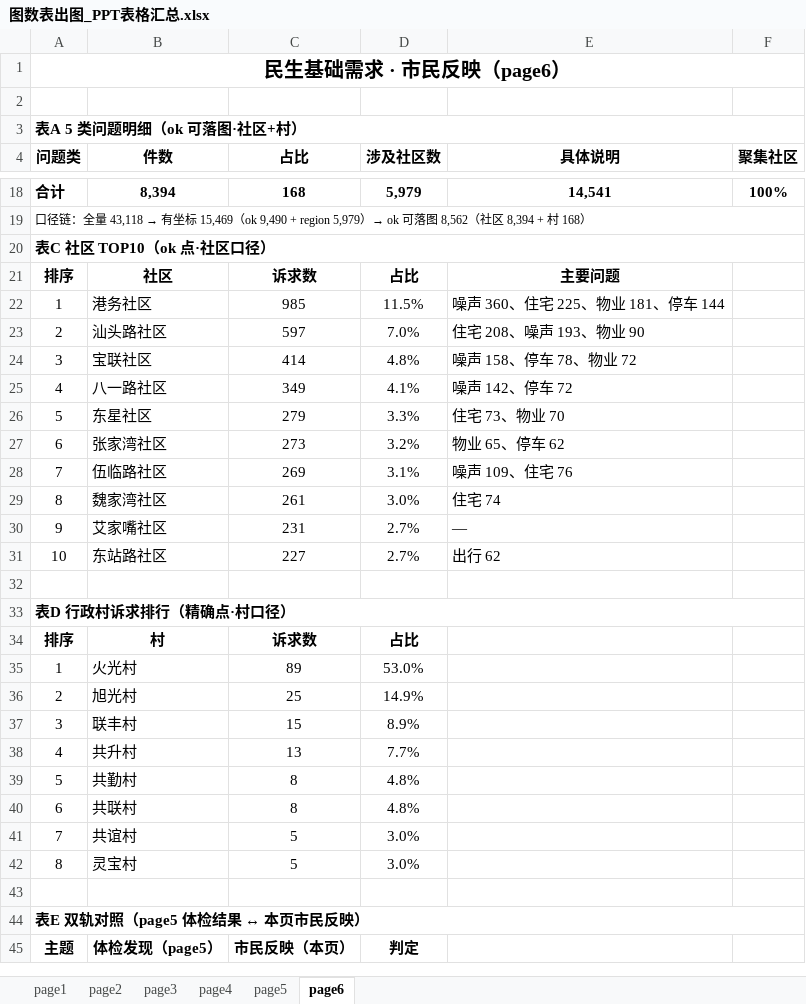
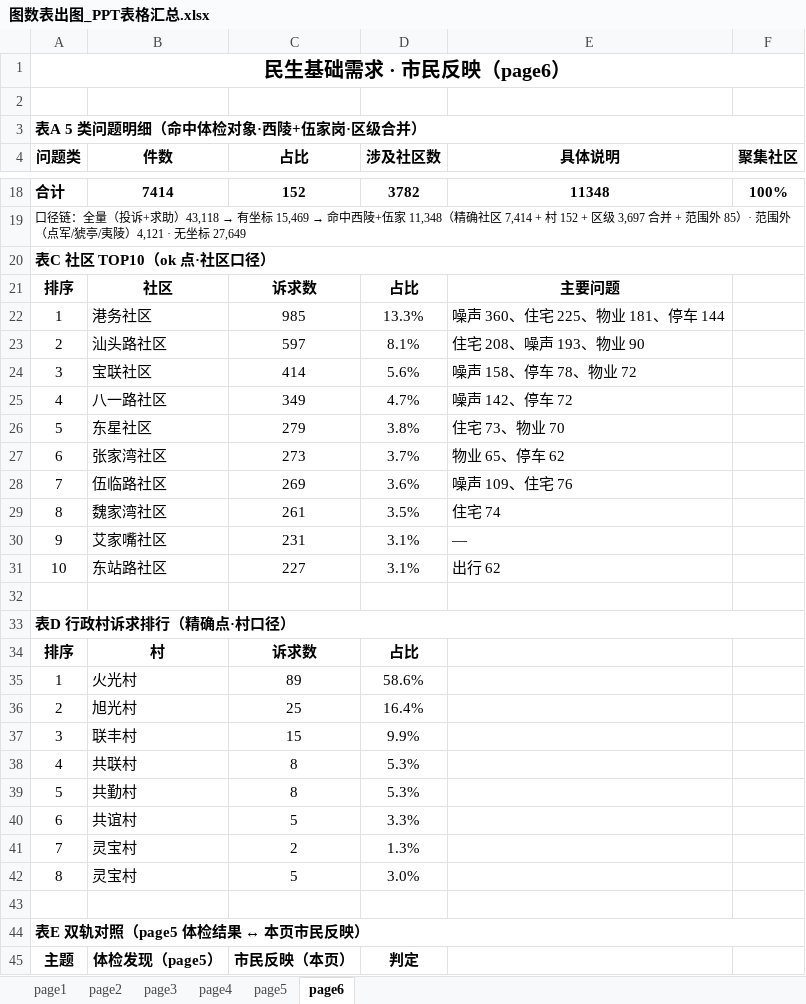
Before and after one commit to tinsei0321/emotion_map, an Excel workbook: DATA/analysis/图数表出图_PPT表格汇总.xlsx, sheet page6, drawn as a sheet; only a part is shown, gaps mark what is left out; values as stored, in another font and other column widths than the file's, no borders; removed rows and columns are numbered as before the commit, all else as after; the diff covers the shown part only; the diff names each change by its address in the sheet, - before the commit and + after, or states it on an @@ line.

```diff
--- a/DATA/analysis/图数表出图_PPT表格汇总.xlsx (sheet page6)
+++ b/DATA/analysis/图数表出图_PPT表格汇总.xlsx (sheet page6)
-A3 (问题类): 表A 5 类问题明细（ok 可落图·社区+村）
+A3 (问题类): 表A 5 类问题明细（命中体检对象·西陵+伍家岗·区级合并）
-B18 (件数): 8,394
+B18 (件数): 7414
-C18 (占比): 168
+C18 (占比): 152
-D18 (涉及社区数): 5,979
+D18 (涉及社区数): 3782
-E18 (具体说明): 14,541
+E18 (具体说明): 11348
@@ A19 (问题类): …链：全量 43,118 → 有坐标 15,469（ok 9,490 + region 5,979）→ ok 可落图 8,562（社区 8,394 + 村 168） → …链：全量（投诉+求助）43,118 → 有坐标 15,469 → 命中西陵+伍家 11,348（精确社区 7,414 + 村 152 + 区级 3,697 合并 + 范围外 85）· 范围外（点军/猇亭/夷陵）4,121 · 无坐标 27,649 @@
-D22 (涉及社区数): 11.5%
+D22 (涉及社区数): 13.3%
-D23 (涉及社区数): 7.0%
+D23 (涉及社区数): 8.1%
-D24 (涉及社区数): 4.8%
+D24 (涉及社区数): 5.6%
-D25 (涉及社区数): 4.1%
+D25 (涉及社区数): 4.7%
-D26 (涉及社区数): 3.3%
+D26 (涉及社区数): 3.8%
-D27 (涉及社区数): 3.2%
+D27 (涉及社区数): 3.7%
-D28 (涉及社区数): 3.1%
+D28 (涉及社区数): 3.6%
-D29 (涉及社区数): 3.0%
+D29 (涉及社区数): 3.5%
-D30:D31 (涉及社区数): 2.7%
+D30:D31 (涉及社区数): 3.1%
-D35 (涉及社区数): 53.0%
+D35 (涉及社区数): 58.6%
-D36 (涉及社区数): 14.9%
+D36 (涉及社区数): 16.4%
-D37 (涉及社区数): 8.9%
+D37 (涉及社区数): 9.9%
-B38 (件数): 共升村
+B38 (件数): 共联村
-C38 (占比): 13
+C38 (占比): 8
-D38 (涉及社区数): 7.7%
+D38 (涉及社区数): 5.3%
-D39 (涉及社区数): 4.8%
+D39 (涉及社区数): 5.3%
-B40 (件数): 共联村
+B40 (件数): 共谊村
-C40 (占比): 8
+C40 (占比): 5
-D40 (涉及社区数): 4.8%
+D40 (涉及社区数): 3.3%
-row 41: 7 | 共谊村 | 5 | 3.0%
+row 41: 7 | 灵宝村 | 2 | 1.3%
```
Also changed, not shown: 4 added rows, 4 removed rows and 30 edited cells elsewhere in this sheet, sheet page4, 11 other files.
